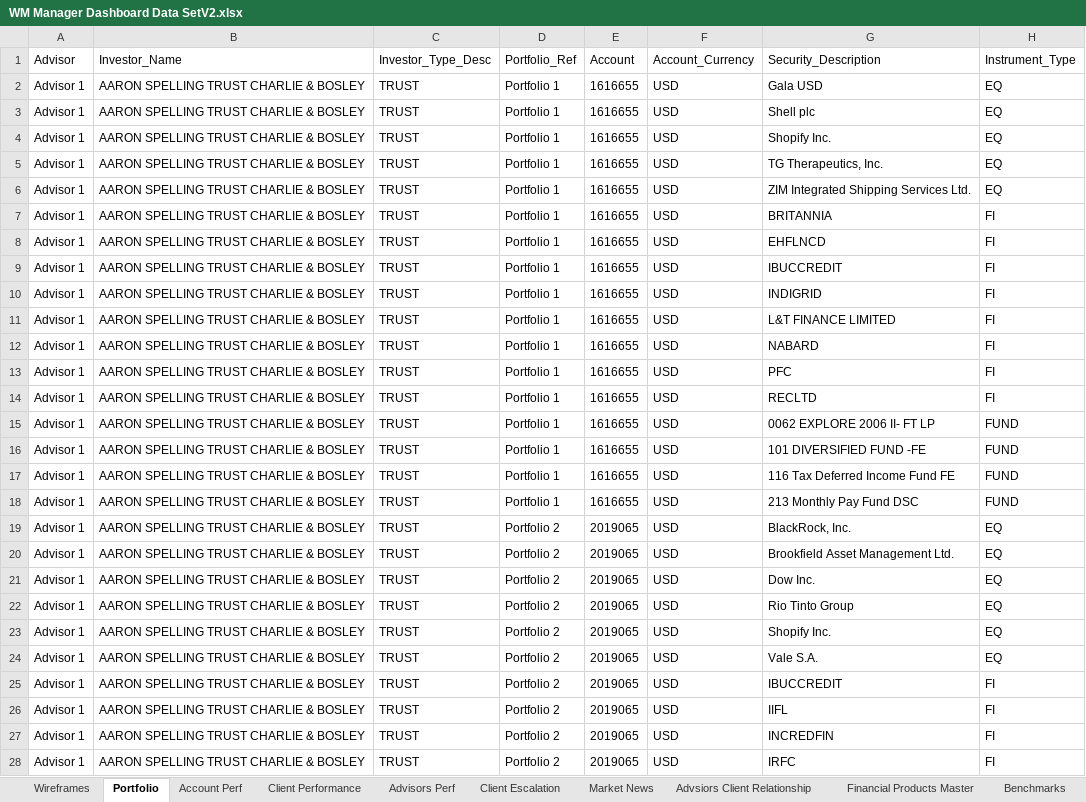
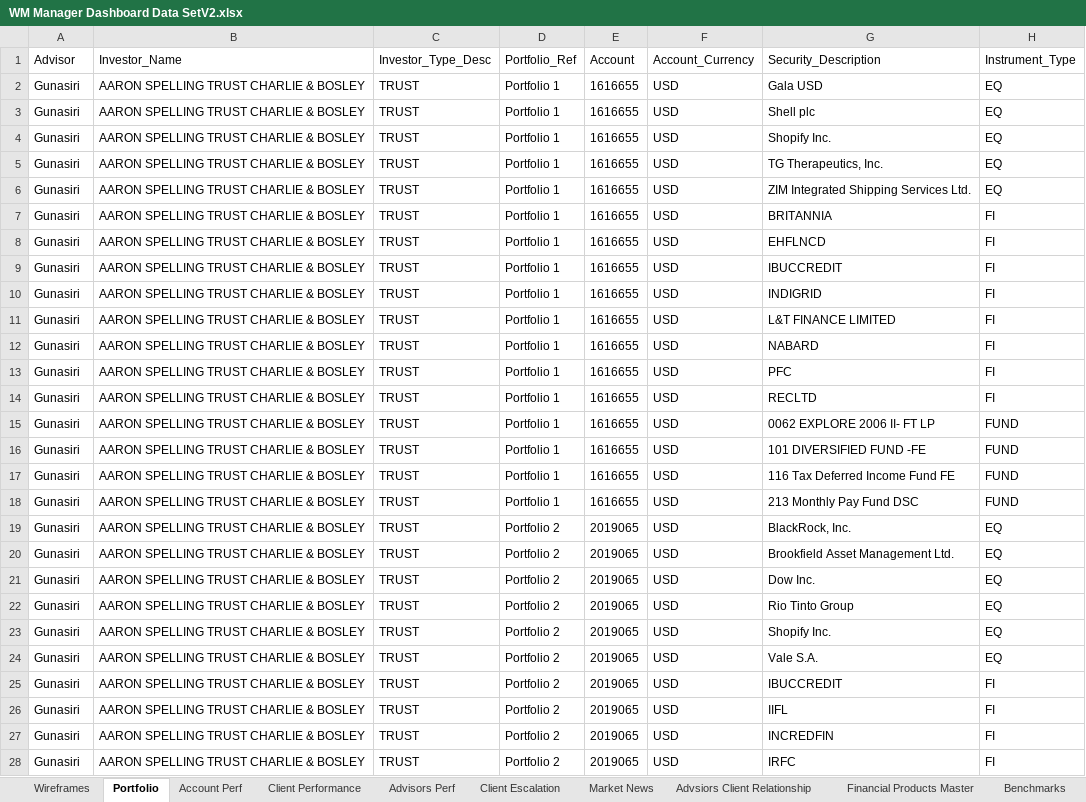
Before and after one commit to Yas-Rahul-Sinha/RFMA_Darta_1, an Excel workbook: WM Manager Dashboard Data SetV2.xlsx, sheet Portfolio, drawn as a sheet; only a part is shown; values as stored, in another font and other column widths than the file's, no borders; conditional formats not drawn; the diff covers the shown part only; the diff names each change by its address in the sheet, - before the commit and + after, or states it on an @@ line.

```diff
--- a/WM Manager Dashboard Data SetV2.xlsx (sheet Portfolio)
+++ b/WM Manager Dashboard Data SetV2.xlsx (sheet Portfolio)
-A2:A28 (Advisor): Advisor 1
+A2:A28 (Advisor): Gunasiri
```
Also changed, not shown: 1037 edited cells elsewhere in this sheet, sheet Client Escalation, 4 other files.
